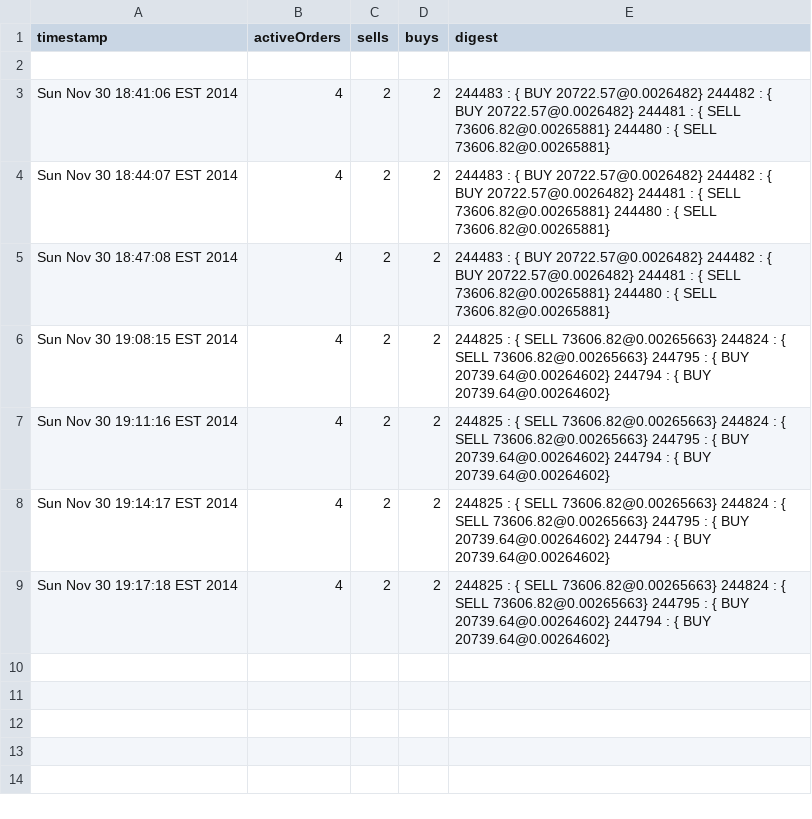
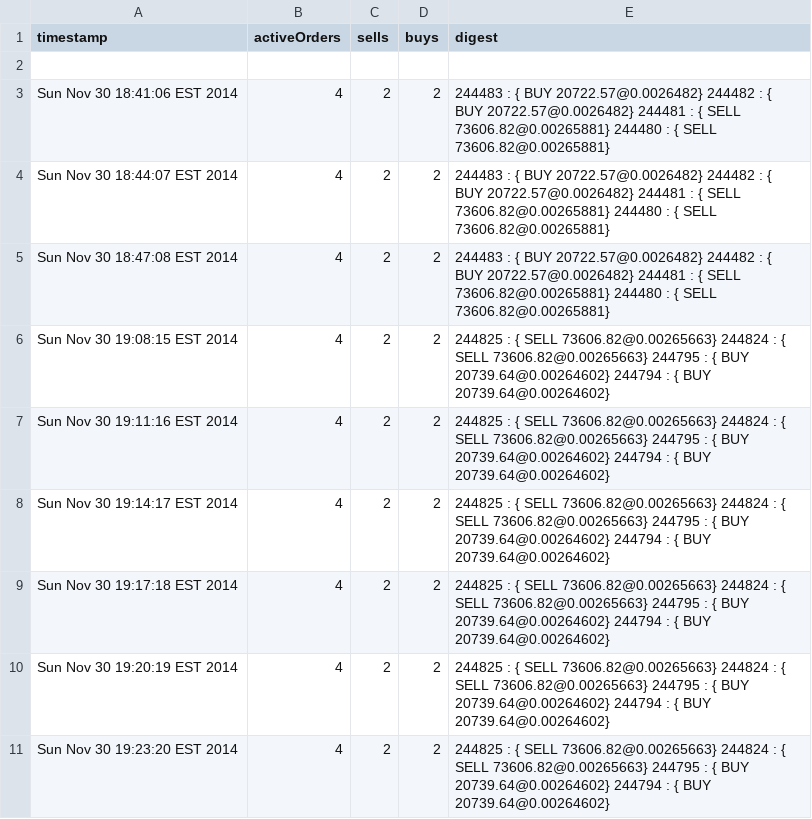
Before and after one commit to KiaraTamm/kiaratamm-OLD, a CSV file: data/ccedk_nbtbtc/orders_history.csv, drawn as a sheet.

```diff
--- a/data/ccedk_nbtbtc/orders_history.csv
+++ b/data/ccedk_nbtbtc/orders_history.csv
@@ -9 +9,3 @@ Sun Nov 30 19:14:17 EST 2014 , 4 , 2 , 2 , 244825 : { SELL 73606.82@0.00265663}
 Sun Nov 30 19:17:18 EST 2014 , 4 , 2 , 2 , 244825 : { SELL 73606.82@0.00265663} 244824 : { SELL 73606.82@0.00265663} 244795 : { BUY 20739.64@0.00264602} 244794 : { BUY 20739.64@0.00264602}
+Sun Nov 30 19:20:19 EST 2014 , 4 , 2 , 2 , 244825 : { SELL 73606.82@0.00265663} 244824 : { SELL 73606.82@0.00265663} 244795 : { BUY 20739.64@0.00264602} 244794 : { BUY 20739.64@0.00264602}
+Sun Nov 30 19:23:20 EST 2014 , 4 , 2 , 2 , 244825 : { SELL 73606.82@0.00265663} 244824 : { SELL 73606.82@0.00265663} 244795 : { BUY 20739.64@0.00264602} 244794 : { BUY 20739.64@0.00264602}
```
Also changed, not shown: data/ccedk_nbtbtc/wall_shifts.csv, data/ccedk_nbtppc/orders_history.csv, 10 other files.
